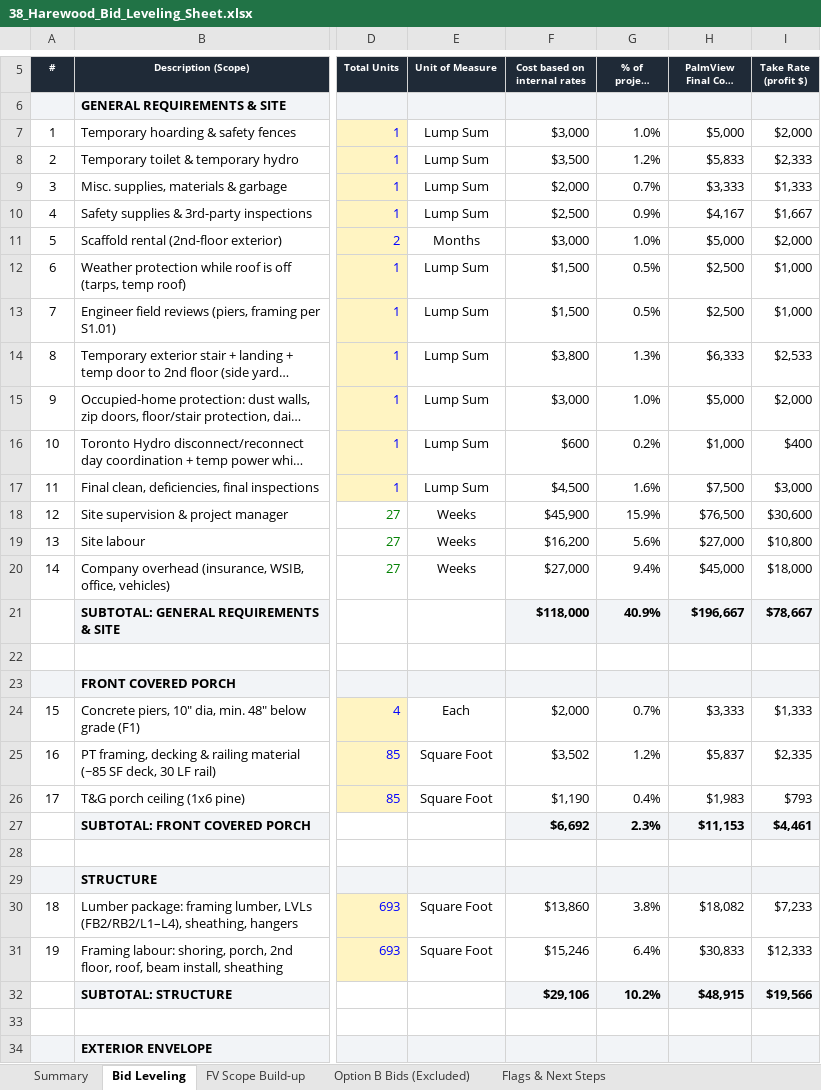
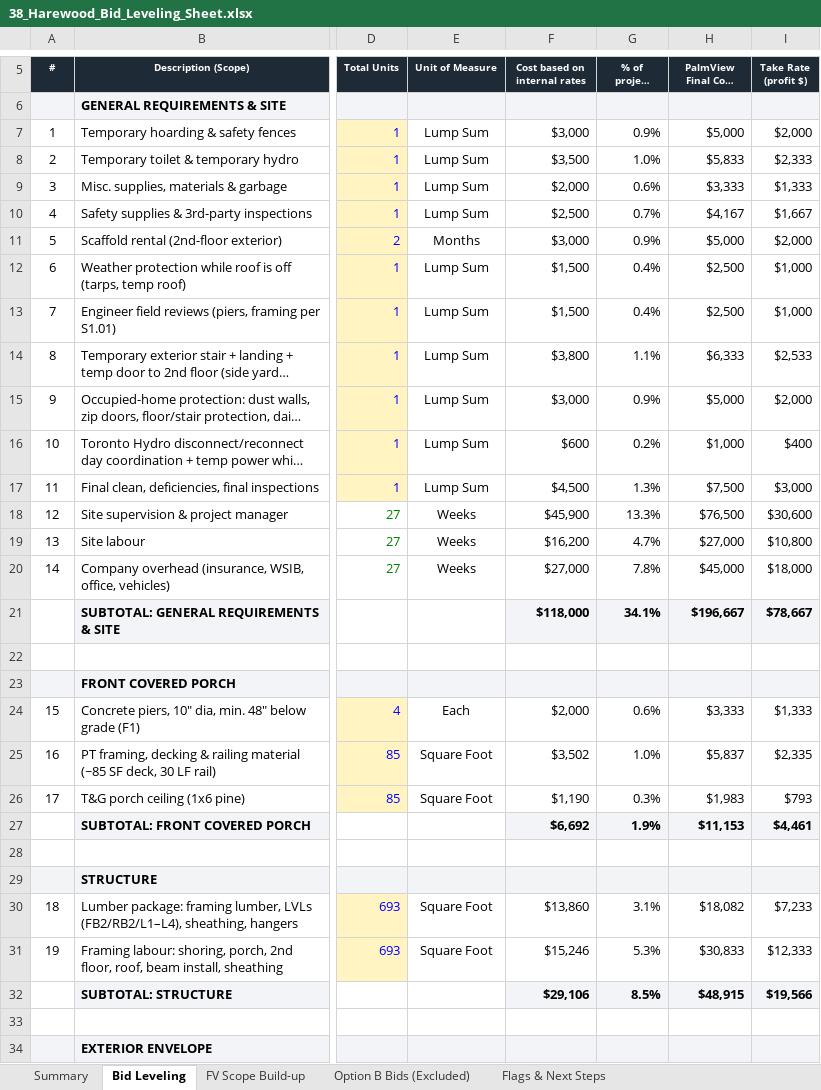
Before and after one commit to raff-cloud/laptop, an Excel workbook: Harewood/38_Harewood_Bid_Leveling_Sheet.xlsx, sheet Bid Leveling, drawn as a sheet; only a part is shown, gaps mark what is left out; long unchanged cells end in …; values as stored, in another font and other column widths than the file's, no borders; conditional formats not drawn; the diff covers the shown part only; the diff names each change by its address in the sheet, - before the commit and + after, or states it on an @@ line.

```diff
--- a/Harewood/38_Harewood_Bid_Leveling_Sheet.xlsx (sheet Bid Leveling)
+++ b/Harewood/38_Harewood_Bid_Leveling_Sheet.xlsx (sheet Bid Leveling)
-G7 (% of project (carried)): 1.0%
+G7 (% of project (carried)): 0.9%
-G8 (% of project (carried)): 1.2%
+G8 (% of project (carried)): 1.0%
-G9 (% of project (carried)): 0.7%
+G9 (% of project (carried)): 0.6%
-G10 (% of project (carried)): 0.9%
+G10 (% of project (carried)): 0.7%
-G11 (% of project (carried)): 1.0%
+G11 (% of project (carried)): 0.9%
-G12:G13 (% of project (carried)): 0.5%
+G12:G13 (% of project (carried)): 0.4%
-G14 (% of project (carried)): 1.3%
+G14 (% of project (carried)): 1.1%
-G15 (% of project (carried)): 1.0%
+G15 (% of project (carried)): 0.9%
-G17 (% of project (carried)): 1.6%
+G17 (% of project (carried)): 1.3%
-G18 (% of project (carried)): 15.9%
+G18 (% of project (carried)): 13.3%
-G19 (% of project (carried)): 5.6%
+G19 (% of project (carried)): 4.7%
-G20 (% of project (carried)): 9.4%
+G20 (% of project (carried)): 7.8%
-G21 (% of project (carried)): 40.9%
+G21 (% of project (carried)): 34.1%
-G24 (% of project (carried)): 0.7%
+G24 (% of project (carried)): 0.6%
-G25 (% of project (carried)): 1.2%
+G25 (% of project (carried)): 1.0%
-G26 (% of project (carried)): 0.4%
+G26 (% of project (carried)): 0.3%
-G27 (% of project (carried)): 2.3%
+G27 (% of project (carried)): 1.9%
-G30 (% of project (carried)): 3.8%
+G30 (% of project (carried)): 3.1%
-G31 (% of project (carried)): 6.4%
+G31 (% of project (carried)): 5.3%
-G32 (% of project (carried)): 10.2%
+G32 (% of project (carried)): 8.5%
```
Also changed, not shown: 42 edited cells elsewhere in this sheet, sheet Summary, sheet FV Scope Build-up, Harewood/38_Harewood_Raff_Budget_Timeline_Overhead.xlsx.
